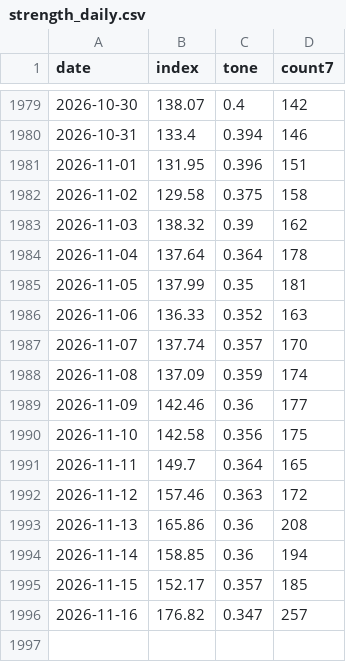
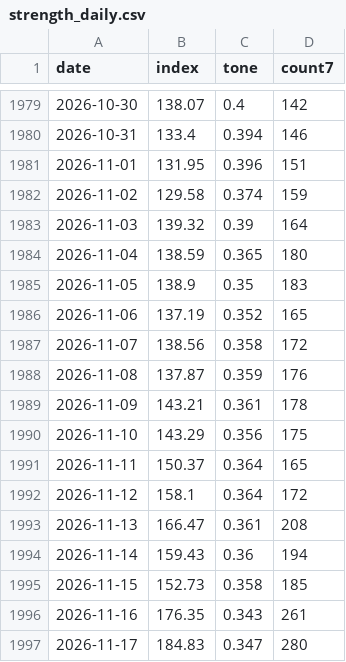
Before and after one commit to nathanielh34/xar-defense-analysis, a CSV file: data/strength_daily.csv, drawn as a sheet; only a part is shown, gaps mark what is left out.

```diff
--- a/data/strength_daily.csv
+++ b/data/strength_daily.csv
@@ -1981,16 +1981,17 @@ date,index,tone,count7
 2026-11-01,131.95,0.396,151
-2026-11-02,129.58,0.375,158
-2026-11-03,138.32,0.39,162
-2026-11-04,137.64,0.364,178
-2026-11-05,137.99,0.35,181
-2026-11-06,136.33,0.352,163
-2026-11-07,137.74,0.357,170
-2026-11-08,137.09,0.359,174
-2026-11-09,142.46,0.36,177
-2026-11-10,142.58,0.356,175
-2026-11-11,149.7,0.364,165
-2026-11-12,157.46,0.363,172
-2026-11-13,165.86,0.36,208
-2026-11-14,158.85,0.36,194
-2026-11-15,152.17,0.357,185
-2026-11-16,176.82,0.347,257
+2026-11-02,129.58,0.374,159
+2026-11-03,139.32,0.39,164
+2026-11-04,138.59,0.365,180
+2026-11-05,138.9,0.35,183
+2026-11-06,137.19,0.352,165
+2026-11-07,138.56,0.358,172
+2026-11-08,137.87,0.359,176
+2026-11-09,143.21,0.361,178
+2026-11-10,143.29,0.356,175
+2026-11-11,150.37,0.364,165
+2026-11-12,158.1,0.364,172
+2026-11-13,166.47,0.361,208
+2026-11-14,159.43,0.36,194
+2026-11-15,152.73,0.358,185
+2026-11-16,176.35,0.343,261
+2026-11-17,184.83,0.347,280
```
Also changed, not shown: 5 other files.
